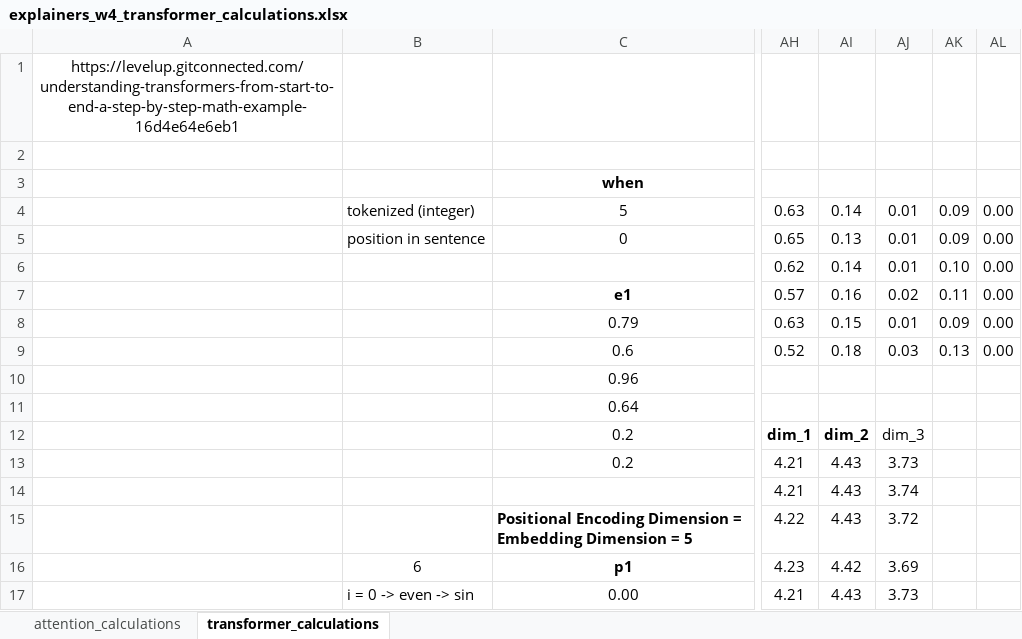
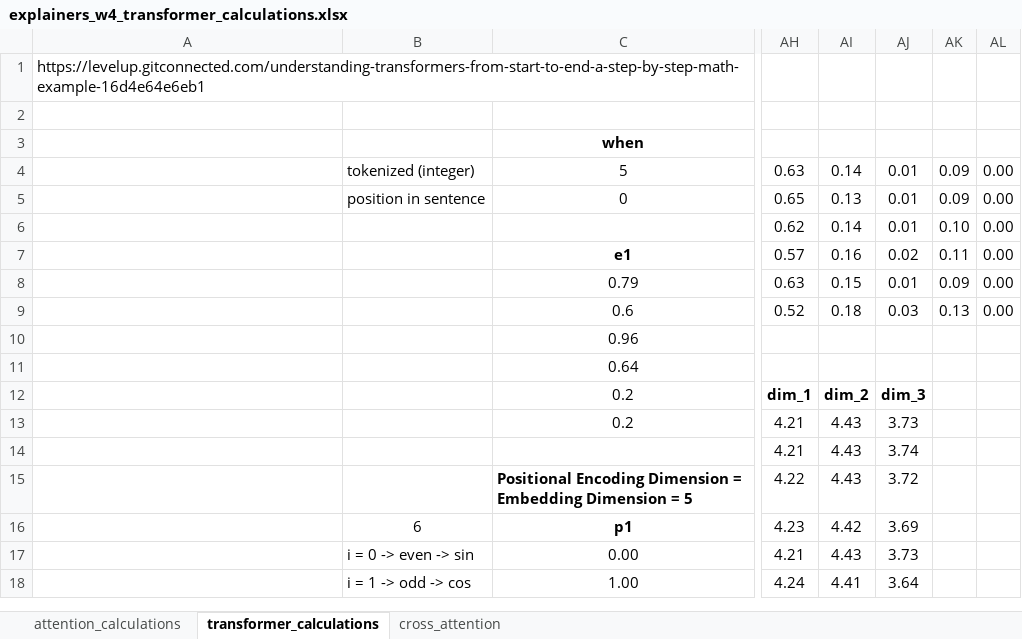
Before and after one commit to Takfes/notes-deep-learning, an Excel workbook: C5_Coursera_Sequence_Models/my_material/explainers_w4_transformer_calculations.xlsx, sheet transformer_calculations, drawn as a sheet; only a part is shown, gaps mark what is left out; the shorter side is filled out with more unchanged rows; values as stored, in another font and other column widths than the file's, no borders; the diff names each change by its address in the sheet, - before the commit and + after, or states it on an @@ line.

```diff
--- a/C5_Coursera_Sequence_Models/my_material/explainers_w4_transformer_calculations.xlsx (sheet transformer_calculations)
+++ b/C5_Coursera_Sequence_Models/my_material/explainers_w4_transformer_calculations.xlsx (sheet transformer_calculations)
+sheet tab: cross_attention
-A1 alignment: center
+A1 alignment: left
-AJ12 bold: off
+AJ12 bold: on
```
Also changed, not shown: sheet attention_calculations, charts or pictures, 4 other files.
